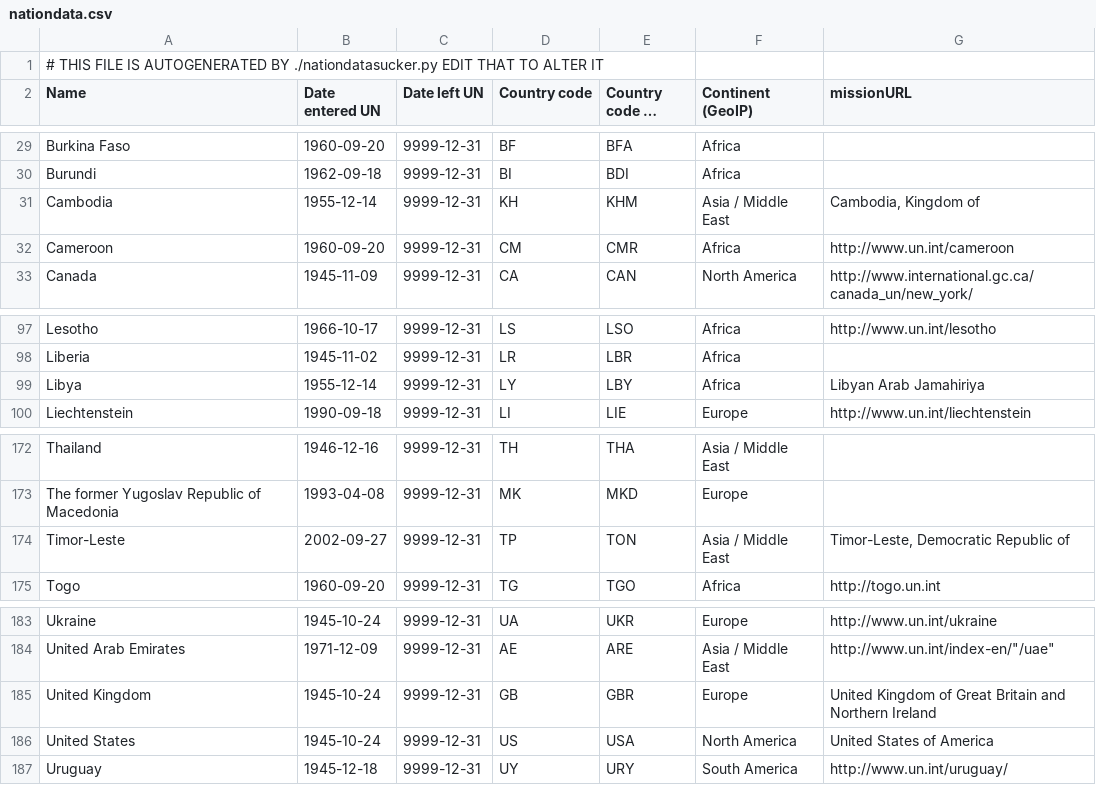
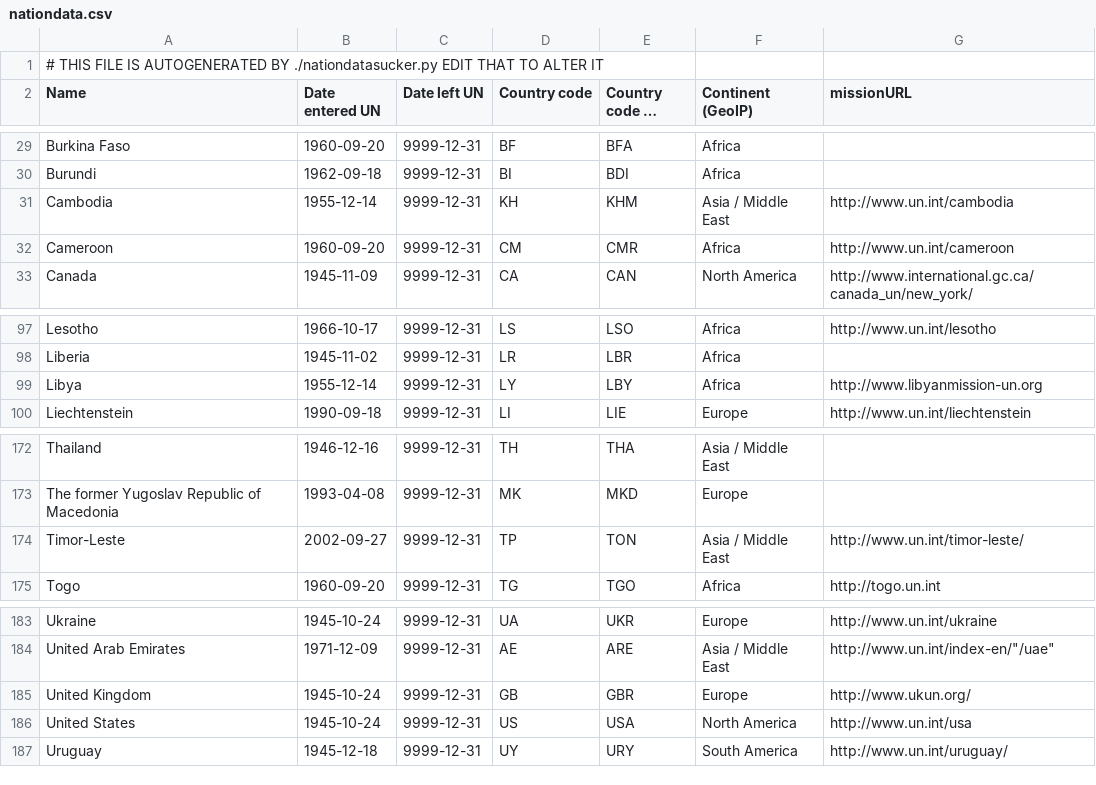
Before and after one commit to aidan/parlparse, a CSV file: unparse/scraper/nationdata.csv, drawn as a sheet; only a part is shown, gaps mark what is left out; long unchanged cells end in ….

```diff
--- a/unparse/scraper/nationdata.csv
+++ b/unparse/scraper/nationdata.csv
@@ -30,3 +30,3 @@
 "Burundi","1962-09-18","9999-12-31","BI","BDI","Africa",""
-"Cambodia","1955-12-14","9999-12-31","KH","KHM","Asia / Middle East","Cambodia, Kingdom of"
+"Cambodia","1955-12-14","9999-12-31","KH","KHM","Asia / Middle East","http://www.un.int/cambodia"
 "Cameroon","1960-09-20","9999-12-31","CM","CMR","Africa","http://www.un.int/cameroon"
@@ -98,3 +98,3 @@
 "Liberia","1945-11-02","9999-12-31","LR","LBR","Africa",""
-"Libya","1955-12-14","9999-12-31","LY","LBY","Africa","Libyan Arab Jamahiriya"
+"Libya","1955-12-14","9999-12-31","LY","LBY","Africa","http://www.libyanmission-un.org"
 "Liechtenstein","1990-09-18","9999-12-31","LI","LIE","Europe","http://www.un.int/liechtenstein"
@@ -173,3 +173,3 @@
 "The former Yugoslav Republic of Macedonia","1993-04-08","9999-12-31","MK","MKD","Europe",""
-"Timor-Leste","2002-09-27","9999-12-31","TP","TON","Asia / Middle East","Timor-Leste, Democratic Republic of"
+"Timor-Leste","2002-09-27","9999-12-31","TP","TON","Asia / Middle East","http://www.un.int/timor-leste/"
 "Togo","1960-09-20","9999-12-31","TG","TGO","Africa","http://togo.un.int"
@@ -184,4 +184,4 @@
 "United Arab Emirates","1971-12-09","9999-12-31","AE","ARE","Asia / Middle East","http://www.un.int/index-en/""/uae"""
-"United Kingdom","1945-10-24","9999-12-31","GB","GBR","Europe","United Kingdom of Great Britain and Northern Ireland"
-"United States","1945-10-24","9999-12-31","US","USA","North America","United States of America"
+"United Kingdom","1945-10-24","9999-12-31","GB","GBR","Europe","http://www.ukun.org/"
+"United States","1945-10-24","9999-12-31","US","USA","North America","http://www.un.int/usa"
 "Uruguay","1945-12-18","9999-12-31","UY","URY","South America","http://www.un.int/uruguay/"
```
Also changed, not shown: 2 other files.
